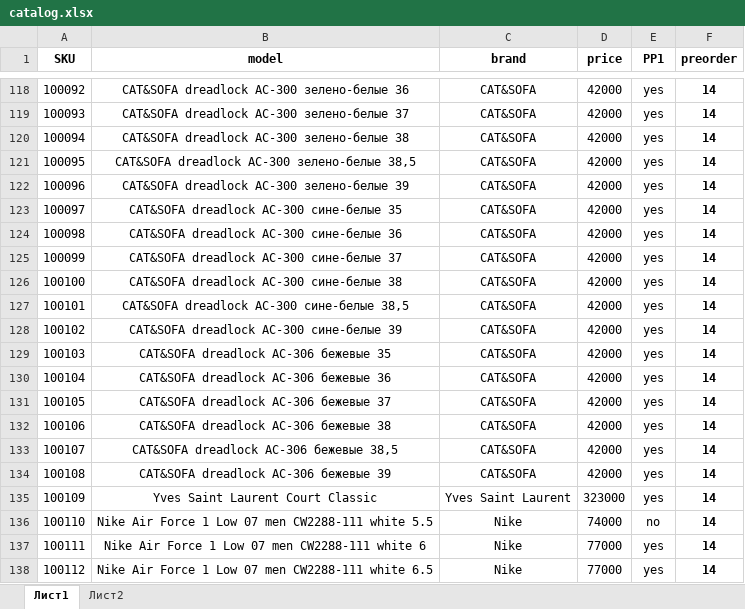
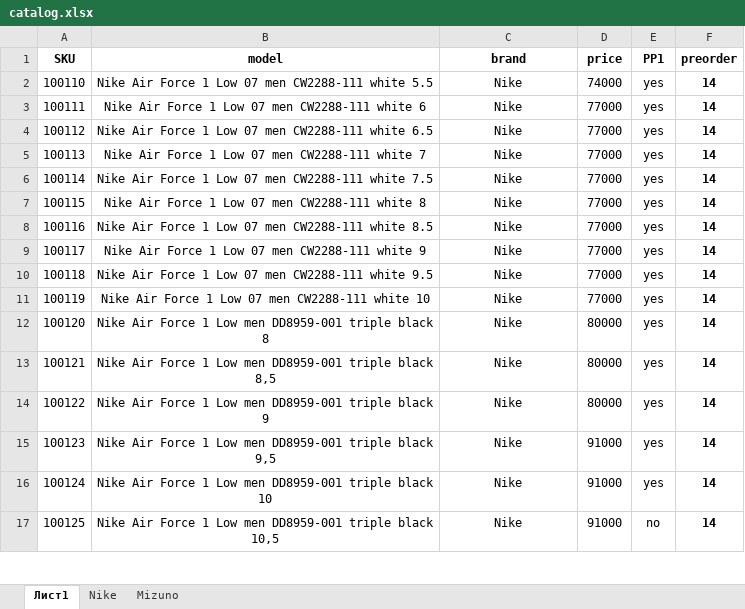
Before and after one commit to dauralio-cell/jmd_store, an Excel workbook: data/catalog.xlsx, sheet Лист1, drawn as a sheet; only a part is shown, gaps mark what is left out; the shorter side is filled out with more unchanged rows; values as stored, in another font and other column widths than the file's, no borders; removed rows and columns are numbered as before the commit, all else as after; the diff covers the shown part only; the diff names each change by its address in the sheet, - before the commit and + after, or states it on an @@ line.

```diff
--- a/data/catalog.xlsx (sheet Лист1)
+++ b/data/catalog.xlsx (sheet Лист1)
-sheet tab: Лист2
+sheet tab: Nike
+sheet tab: Mizuno
-row 118: 100092 | CAT&SOFA dreadlock AC-300 зелено-белые 36 | CAT&SOFA | 42000 | yes | 14
-row 119: 100093 | CAT&SOFA dreadlock AC-300 зелено-белые 37 | CAT&SOFA | 42000 | yes | 14
-row 120: 100094 | CAT&SOFA dreadlock AC-300 зелено-белые 38 | CAT&SOFA | 42000 | yes | 14
-row 121: 100095 | CAT&SOFA dreadlock AC-300 зелено-белые 38,5 | CAT&SOFA | 42000 | yes | 14
-row 122: 100096 | CAT&SOFA dreadlock AC-300 зелено-белые 39 | CAT&SOFA | 42000 | yes | 14
-row 123: 100097 | CAT&SOFA dreadlock AC-300 сине-белые 35 | CAT&SOFA | 42000 | yes | 14
-row 124: 100098 | CAT&SOFA dreadlock AC-300 сине-белые 36 | CAT&SOFA | 42000 | yes | 14
-row 125: 100099 | CAT&SOFA dreadlock AC-300 сине-белые 37 | CAT&SOFA | 42000 | yes | 14
-row 126: 100100 | CAT&SOFA dreadlock AC-300 сине-белые 38 | CAT&SOFA | 42000 | yes | 14
-row 127: 100101 | CAT&SOFA dreadlock AC-300 сине-белые 38,5 | CAT&SOFA | 42000 | yes | 14
-row 128: 100102 | CAT&SOFA dreadlock AC-300 сине-белые 39 | CAT&SOFA | 42000 | yes | 14
-row 129: 100103 | CAT&SOFA dreadlock AC-306 бежевые 35 | CAT&SOFA | 42000 | yes | 14
-row 130: 100104 | CAT&SOFA dreadlock AC-306 бежевые 36 | CAT&SOFA | 42000 | yes | 14
-row 131: 100105 | CAT&SOFA dreadlock AC-306 бежевые 37 | CAT&SOFA | 42000 | yes | 14
-row 132: 100106 | CAT&SOFA dreadlock AC-306 бежевые 38 | CAT&SOFA | 42000 | yes | 14
-row 133: 100107 | CAT&SOFA dreadlock AC-306 бежевые 38,5 | CAT&SOFA | 42000 | yes | 14
-row 134: 100108 | CAT&SOFA dreadlock AC-306 бежевые 39 | CAT&SOFA | 42000 | yes | 14
-row 135: 100109 | Yves Saint Laurent Court Classic | Yves Saint Laurent | 323000 | yes | 14
-E2 (PP1): no
+E2 (PP1): yes
```
Also changed, not shown: 125 removed rows and 2 edited cells elsewhere in this sheet, 23 other files.
